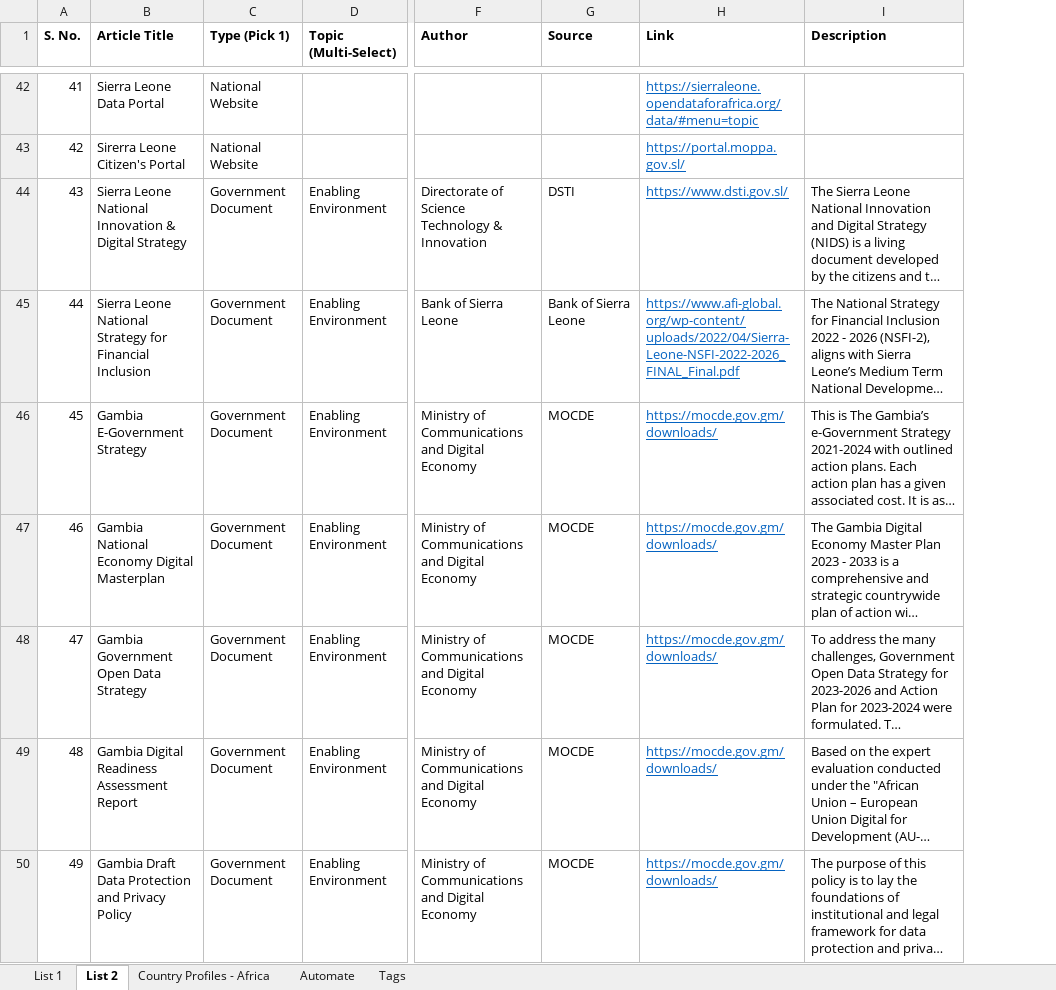
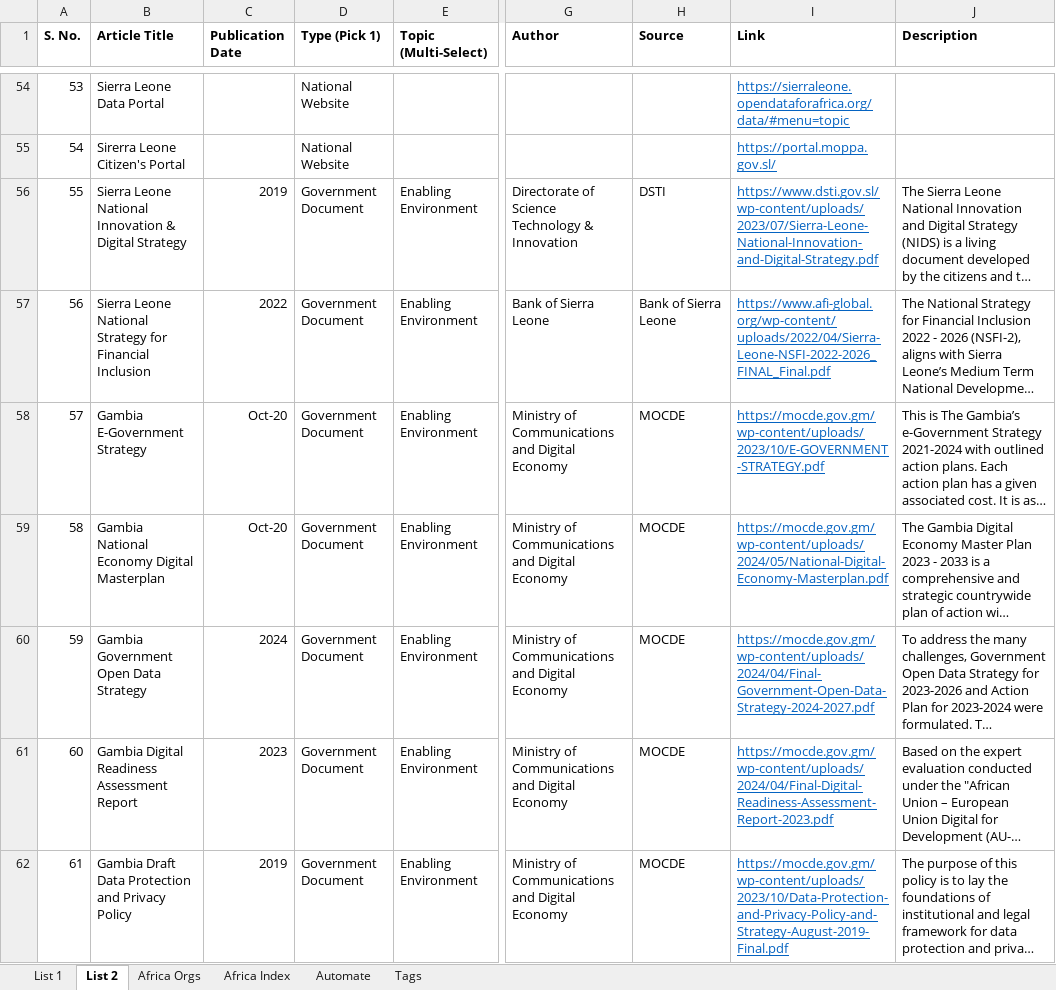
Before and after one commit to DIAL-Community/exchange-backend, an Excel workbook: data/DPI Readings.xlsx, sheet List 2, drawn as a sheet; only a part is shown, gaps mark what is left out; long unchanged cells end in …; values as stored, in another font and other column widths than the file's, no borders; addresses are those after the commit; the diff covers the shown part only; the diff names each change by its address in the sheet, - before the commit and + after, or states it on an @@ line.

Commit message:
Updating DPI Readings parser.

```diff
--- a/data/DPI Readings.xlsx (sheet List 2)
+++ b/data/DPI Readings.xlsx (sheet List 2)
-sheet tab: Country Profiles - Africa
+sheet tab: Africa Index
+sheet tab: Africa Orgs
+column C (Publication Date), rows 56-62: 2019 | 2022 | Oct-20 | Oct-20 | 2024 | 2023 | 2019
@@ column A (S. No.) renumbered between rows 23 and 65 @@
-I56 (Link): https://www.dsti.gov.sl/
+I56 (Link): https://www.dsti.gov.sl/wp-content/uploads/2023/07/Sierra-Leone-National-Innovation-and-Digital-Strategy.pdf
-I58 (Link): https://mocde.gov.gm/downloads/
+I58 (Link): https://mocde.gov.gm/wp-content/uploads/2023/10/E-GOVERNMENT-STRATEGY.pdf
-I59 (Link): https://mocde.gov.gm/downloads/
+I59 (Link): https://mocde.gov.gm/wp-content/uploads/2024/05/National-Digital-Economy-Masterplan.pdf
-I60 (Link): https://mocde.gov.gm/downloads/
+I60 (Link): https://mocde.gov.gm/wp-content/uploads/2024/04/Final-Government-Open-Data-Strategy-2024-2027.pdf
-I61 (Link): https://mocde.gov.gm/downloads/
+I61 (Link): https://mocde.gov.gm/wp-content/uploads/2024/04/Final-Digital-Readiness-Assessment-Report-2023.pdf
-I62 (Link): https://mocde.gov.gm/downloads/
+I62 (Link): https://mocde.gov.gm/wp-content/uploads/2023/10/Data-Protection-and-Privacy-Policy-and-Strategy-August-2019-Final.pdf
```
Also changed, not shown: 71 added rows, 5 removed rows, 19 edited cells and cell formats elsewhere in this sheet, sheet Africa Index, sheet List 1, 1 other file.
